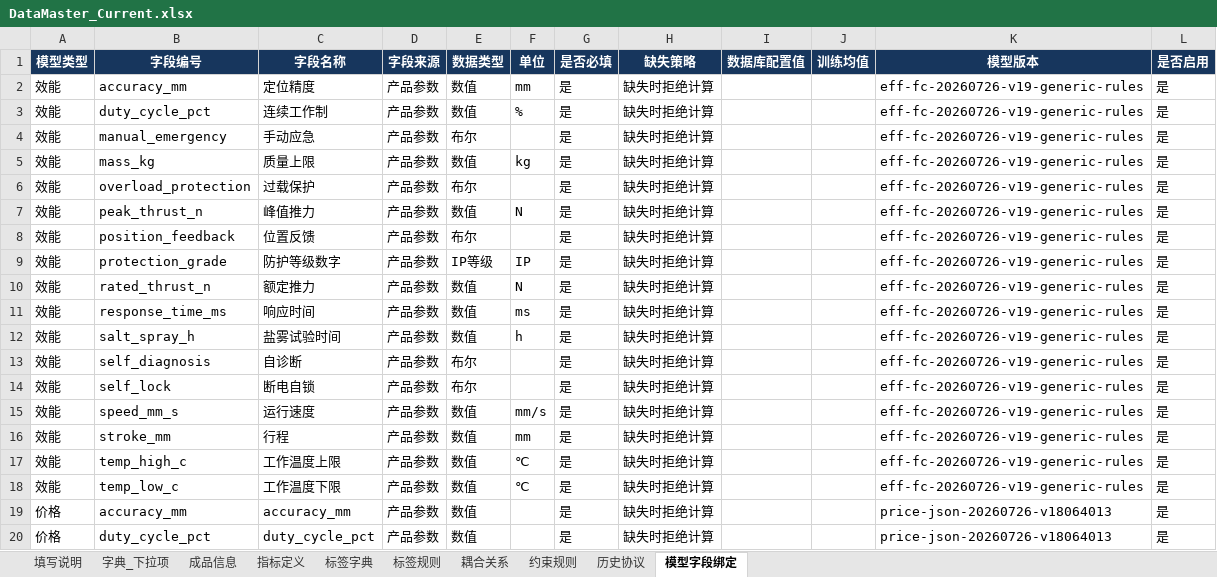
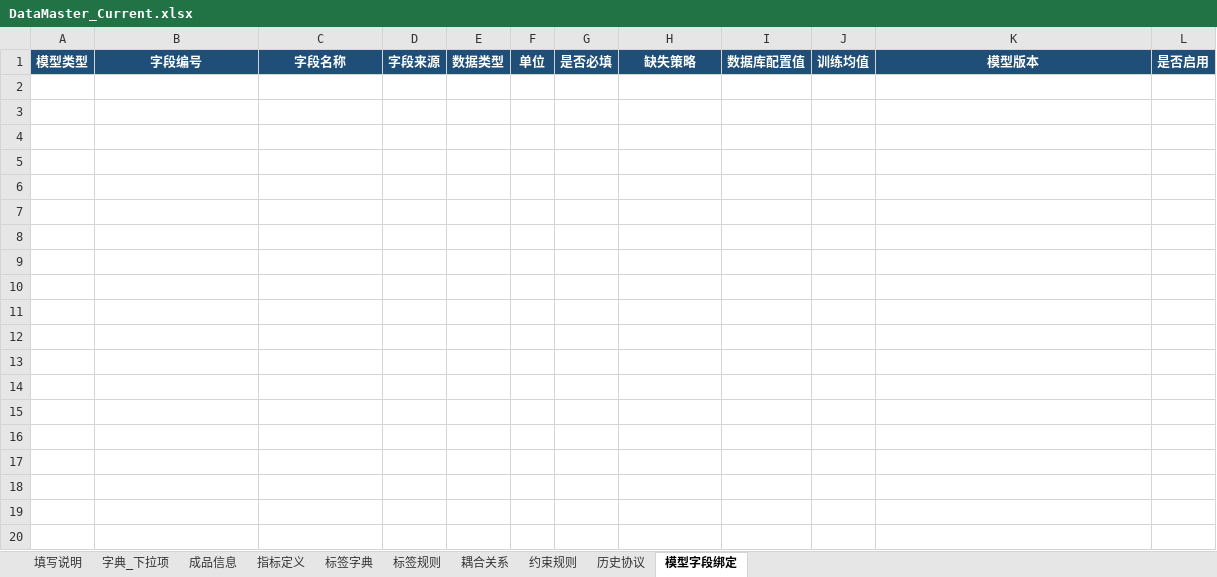
Before and after one commit to RogerRuben/recommend_prototype, an Excel workbook: data_master/DataMaster_Current.xlsx, sheet 模型字段绑定, drawn as a sheet; only a part is shown; values as stored, in another font and other column widths than the file's, no borders; the diff covers the shown part only; the diff names each change by its address in the sheet, - before the commit and + after, or states it on an @@ line.

Commit message:
Fix price feature-name warning and repair door-lock DataMaster
- Price service now passes column-named frames to the scaler/estimators, silencing 'X does not have valid feature names' and enabling sklearn column-order validation (feature_order == feature_names_in_)
- Admin center can now archive/disable and permanently delete indicator parameters; permanent delete is dependency-checked (tag rules/couplings/constraints and agreement params)
- Remove 15 stale model_bound=1 fields left over from the previous servo/actuator demo, and add business-enum -> model-number mappings for attr_002/003/004 so the door-lock price service receives numeric inputs
- Regenerate DataMaster_Current.xlsx to the AIRCRAFT_DOOR_LOCK_BASIC_DEMO 7-field set (was stale SERVO_CYLINDER_DEMO)

```diff
--- a/data_master/DataMaster_Current.xlsx (sheet 模型字段绑定)
+++ b/data_master/DataMaster_Current.xlsx (sheet 模型字段绑定)
-A1:L1 fill: #17365D
+A1:L1 fill: #1F4E78
-row 2: 效能 | accuracy_mm | 定位精度 | 产品参数 | 数值 | mm | 是 | 缺失时拒绝计算 |  |  | eff-fc-20260726-v19-generic-rules | 是
-row 3: 效能 | duty_cycle_pct | 连续工作制 | 产品参数 | 数值 | % | 是 | 缺失时拒绝计算 |  |  | eff-fc-20260726-v19-generic-rules | 是
-row 4: 效能 | manual_emergency | 手动应急 | 产品参数 | 布尔 |  | 是 | 缺失时拒绝计算 |  |  | eff-fc-20260726-v19-generic-rules | 是
-row 5: 效能 | mass_kg | 质量上限 | 产品参数 | 数值 | kg | 是 | 缺失时拒绝计算 |  |  | eff-fc-20260726-v19-generic-rules | 是
-row 6: 效能 | overload_protection | 过载保护 | 产品参数 | 布尔 |  | 是 | 缺失时拒绝计算 |  |  | eff-fc-20260726-v19-generic-rules | 是
-row 7: 效能 | peak_thrust_n | 峰值推力 | 产品参数 | 数值 | N | 是 | 缺失时拒绝计算 |  |  | eff-fc-20260726-v19-generic-rules | 是
-row 8: 效能 | position_feedback | 位置反馈 | 产品参数 | 布尔 |  | 是 | 缺失时拒绝计算 |  |  | eff-fc-20260726-v19-generic-rules | 是
-row 9: 效能 | protection_grade | 防护等级数字 | 产品参数 | IP等级 | IP | 是 | 缺失时拒绝计算 |  |  | eff-fc-20260726-v19-generic-rules | 是
-row 10: 效能 | rated_thrust_n | 额定推力 | 产品参数 | 数值 | N | 是 | 缺失时拒绝计算 |  |  | eff-fc-20260726-v19-generic-rules | 是
-row 11: 效能 | response_time_ms | 响应时间 | 产品参数 | 数值 | ms | 是 | 缺失时拒绝计算 |  |  | eff-fc-20260726-v19-generic-rules | 是
-row 12: 效能 | salt_spray_h | 盐雾试验时间 | 产品参数 | 数值 | h | 是 | 缺失时拒绝计算 |  |  | eff-fc-20260726-v19-generic-rules | 是
-row 13: 效能 | self_diagnosis | 自诊断 | 产品参数 | 布尔 |  | 是 | 缺失时拒绝计算 |  |  | eff-fc-20260726-v19-generic-rules | 是
-row 14: 效能 | self_lock | 断电自锁 | 产品参数 | 布尔 |  | 是 | 缺失时拒绝计算 |  |  | eff-fc-20260726-v19-generic-rules | 是
-row 15: 效能 | speed_mm_s | 运行速度 | 产品参数 | 数值 | mm/s | 是 | 缺失时拒绝计算 |  |  | eff-fc-20260726-v19-generic-rules | 是
-row 16: 效能 | stroke_mm | 行程 | 产品参数 | 数值 | mm | 是 | 缺失时拒绝计算 |  |  | eff-fc-20260726-v19-generic-rules | 是
-row 17: 效能 | temp_high_c | 工作温度上限 | 产品参数 | 数值 | ℃ | 是 | 缺失时拒绝计算 |  |  | eff-fc-20260726-v19-generic-rules | 是
-row 18: 效能 | temp_low_c | 工作温度下限 | 产品参数 | 数值 | ℃ | 是 | 缺失时拒绝计算 |  |  | eff-fc-20260726-v19-generic-rules | 是
-row 19: 价格 | accuracy_mm | accuracy_mm | 产品参数 | 数值 |  | 是 | 缺失时拒绝计算 |  |  | price-json-20260726-v18064013 | 是
-row 20: 价格 | duty_cycle_pct | duty_cycle_pct | 产品参数 | 数值 |  | 是 | 缺失时拒绝计算 |  |  | price-json-20260726-v18064013 | 是
```
Also changed, not shown: 15 removed rows elsewhere in this sheet, sheet 历史协议, sheet 指标定义, sheet 标签规则, sheet 标签字典, sheet 字典_下拉项, sheet 耦合关系, 3 more sheets, 4 other files.
